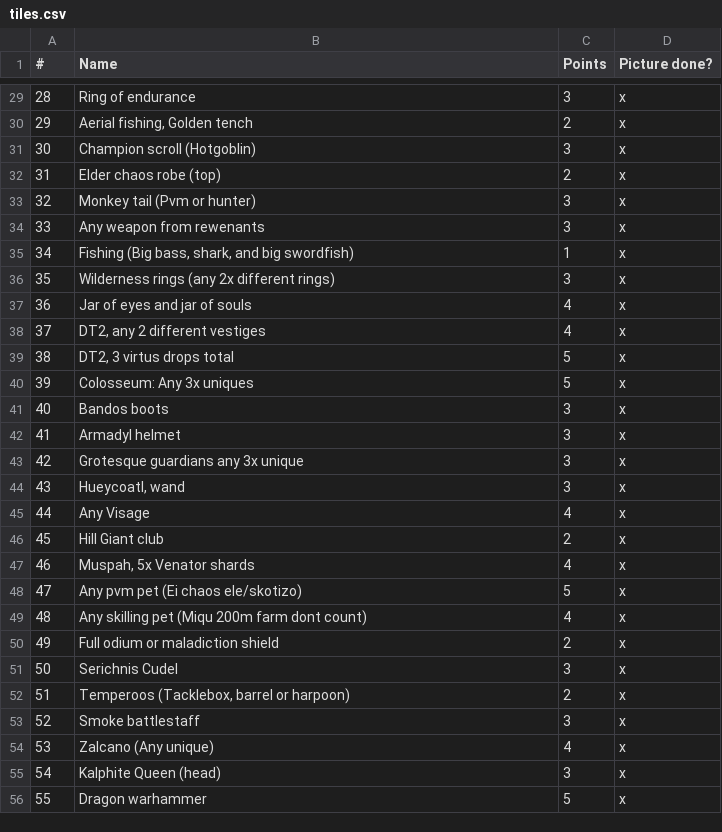
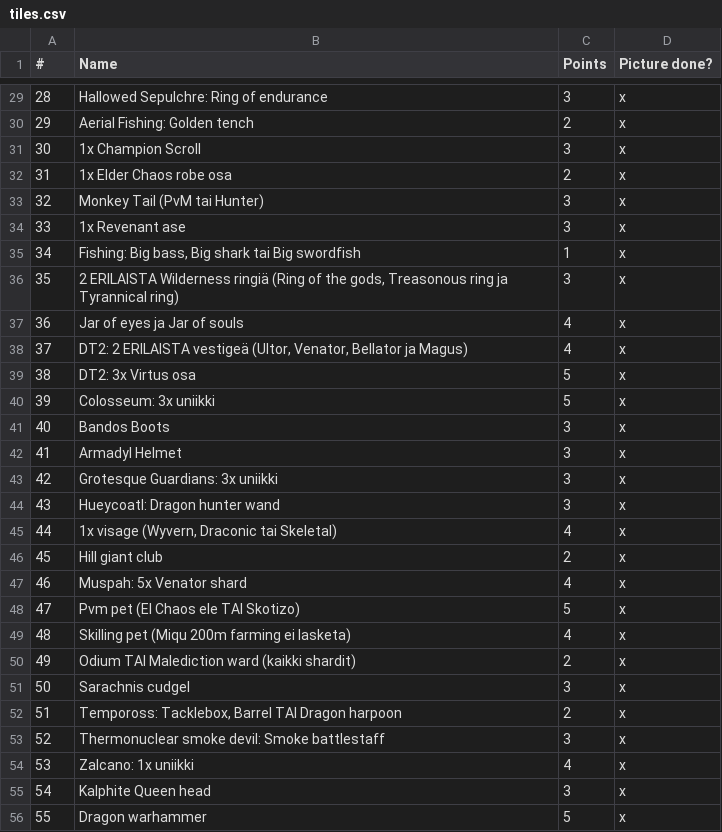
Before and after one commit to AssortedFood/bingo, a CSV file: scripts/tiles.csv, drawn as a sheet; only a part is shown, gaps mark what is left out; the diff covers the shown part only; the diff names each change by its address in the sheet, - before the commit and + after, or states it on an @@ line.

```diff
--- a/scripts/tiles.csv
+++ b/scripts/tiles.csv
-B29 (Name): Ring of endurance
+B29 (Name): Hallowed Sepulchre: Ring of endurance
-B30 (Name): Aerial fishing, Golden tench
+B30 (Name): Aerial Fishing: Golden tench
-B31 (Name): Champion scroll (Hotgoblin)
+B31 (Name): 1x Champion Scroll
-B32 (Name): Elder chaos robe (top)
+B32 (Name): 1x Elder Chaos robe osa
-B33 (Name): Monkey tail (Pvm or hunter)
+B33 (Name): Monkey Tail (PvM tai Hunter)
-B34 (Name): Any weapon from rewenants
+B34 (Name): 1x Revenant ase
-B35 (Name): Fishing (Big bass, shark, and big swordfish)
+B35 (Name): Fishing: Big bass, Big shark tai Big swordfish
-B36 (Name): Wilderness rings (any 2x different rings)
+B36 (Name): 2 ERILAISTA Wilderness ringiä (Ring of the gods, Treasonous ring ja Tyrannical ring)
-B37 (Name): Jar of eyes and jar of souls
+B37 (Name): Jar of eyes ja Jar of souls
-B38 (Name): DT2, any 2 different vestiges
+B38 (Name): DT2: 2 ERILAISTA vestigeä (Ultor, Venator, Bellator ja Magus)
-B39 (Name): DT2, 3 virtus drops total
+B39 (Name): DT2: 3x Virtus osa
-B40 (Name): Colosseum: Any 3x uniques
+B40 (Name): Colosseum: 3x uniikki
-B41 (Name): Bandos boots
+B41 (Name): Bandos Boots
-B42 (Name): Armadyl helmet
+B42 (Name): Armadyl Helmet
-B43 (Name): Grotesque guardians any 3x unique
+B43 (Name): Grotesque Guardians: 3x uniikki
-B44 (Name): Hueycoatl, wand
+B44 (Name): Hueycoatl: Dragon hunter wand
-B45 (Name): Any Visage
+B45 (Name): 1x visage (Wyvern, Draconic tai Skeletal)
-B46 (Name): Hill Giant club
+B46 (Name): Hill giant club
-B47 (Name): Muspah, 5x Venator shards
+B47 (Name): Muspah: 5x Venator shard
-B48 (Name): Any pvm pet (Ei chaos ele/skotizo)
+B48 (Name): Pvm pet (EI Chaos ele TAI Skotizo)
-B49 (Name): Any skilling pet (Miqu 200m farm dont count)
+B49 (Name): Skilling pet (Miqu 200m farming ei lasketa)
-B50 (Name): Full odium or maladiction shield
+B50 (Name): Odium TAI Malediction ward (kaikki shardit)
-B51 (Name): Serichnis Cudel
+B51 (Name): Sarachnis cudgel
-B52 (Name): Temperoos (Tacklebox, barrel or harpoon)
+B52 (Name): Tempoross: Tacklebox, Barrel TAI Dragon harpoon
-B53 (Name): Smoke battlestaff
+B53 (Name): Thermonuclear smoke devil: Smoke battlestaff
-B54 (Name): Zalcano (Any unique)
+B54 (Name): Zalcano: 1x uniikki
-B55 (Name): Kalphite Queen (head)
+B55 (Name): Kalphite Queen head
```
Also changed, not shown: 7 added rows, 89 edited cells and row numbers in column A elsewhere in this file.
